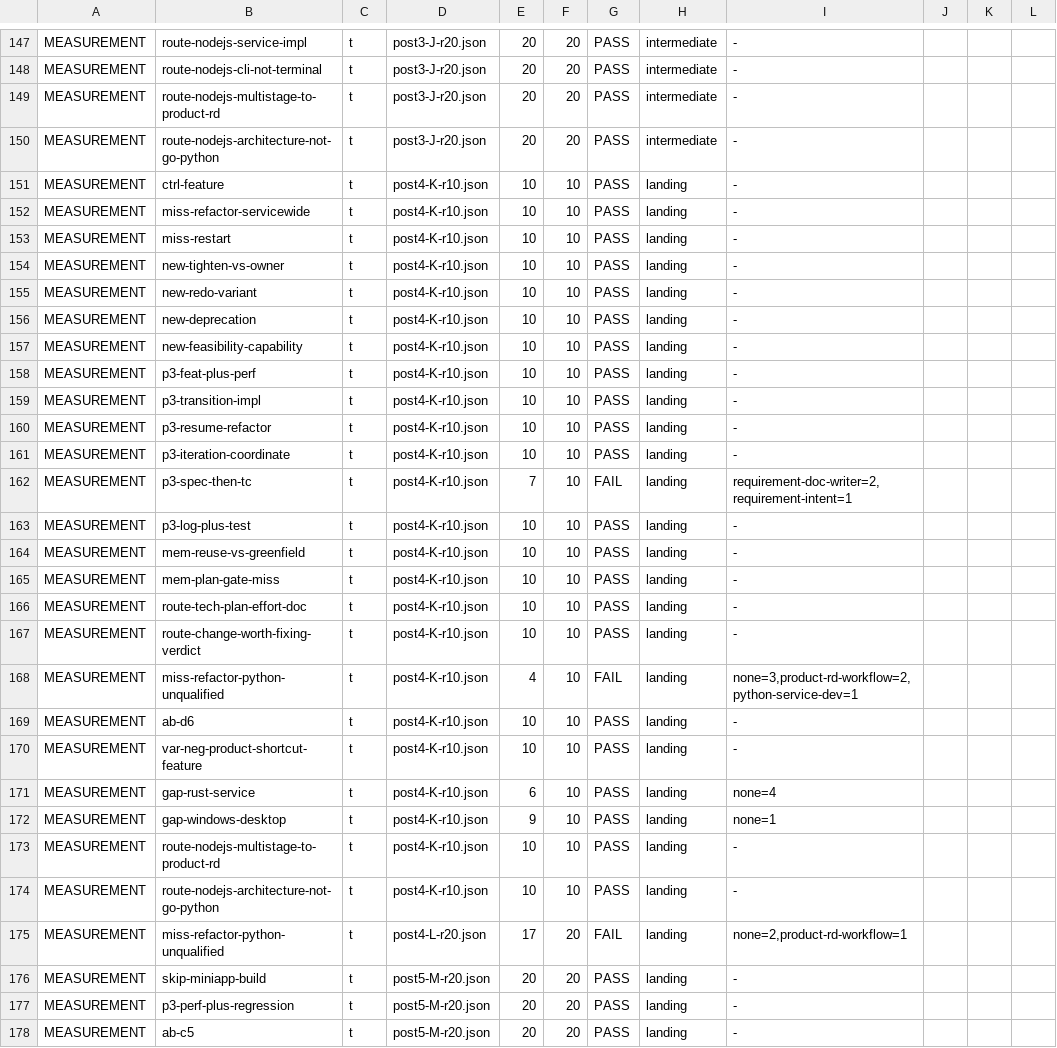
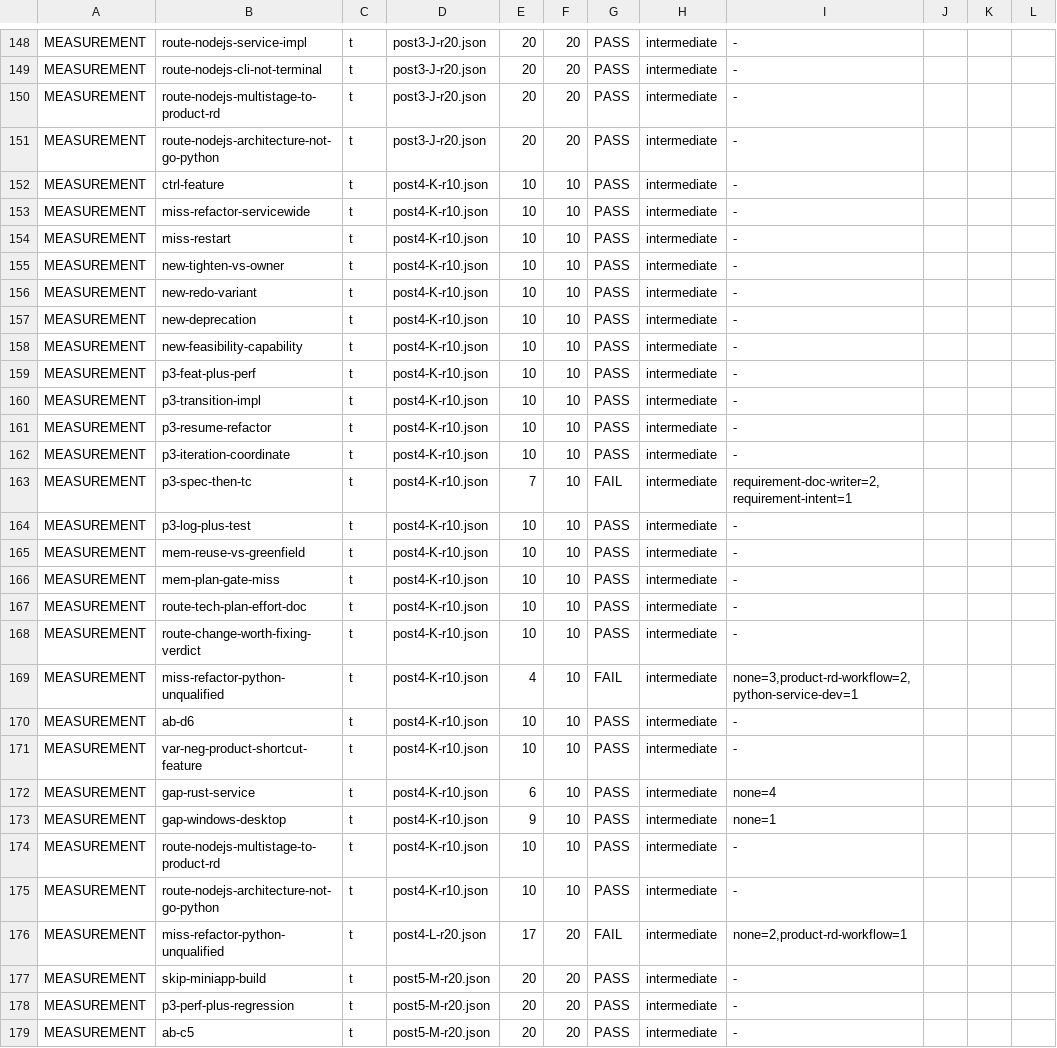
Before and after one commit to ccoalm/ccl-skills, a TSV file: eval/evidence/routing-115-underclaim-fix-2026-09-03/paired-measurements.tsv, drawn as a sheet; only a part is shown, gaps mark what is left out; the diff covers the shown part only.

```diff
--- a/eval/evidence/routing-115-underclaim-fix-2026-09-03/paired-measurements.tsv
+++ b/eval/evidence/routing-115-underclaim-fix-2026-09-03/paired-measurements.tsv
@@ -150,29 +151,29 @@ MEASUREMENT	route-nodejs-multistage-to-product-rd	t	post3-J-r20.json	20	20	PASS
 MEASUREMENT	route-nodejs-architecture-not-go-python	t	post3-J-r20.json	20	20	PASS	intermediate	-
-MEASUREMENT	ctrl-feature	t	post4-K-r10.json	10	10	PASS	landing	-
-MEASUREMENT	miss-refactor-servicewide	t	post4-K-r10.json	10	10	PASS	landing	-
-MEASUREMENT	miss-restart	t	post4-K-r10.json	10	10	PASS	landing	-
-MEASUREMENT	new-tighten-vs-owner	t	post4-K-r10.json	10	10	PASS	landing	-
-MEASUREMENT	new-redo-variant	t	post4-K-r10.json	10	10	PASS	landing	-
-MEASUREMENT	new-deprecation	t	post4-K-r10.json	10	10	PASS	landing	-
-MEASUREMENT	new-feasibility-capability	t	post4-K-r10.json	10	10	PASS	landing	-
-MEASUREMENT	p3-feat-plus-perf	t	post4-K-r10.json	10	10	PASS	landing	-
-MEASUREMENT	p3-transition-impl	t	post4-K-r10.json	10	10	PASS	landing	-
-MEASUREMENT	p3-resume-refactor	t	post4-K-r10.json	10	10	PASS	landing	-
-MEASUREMENT	p3-iteration-coordinate	t	post4-K-r10.json	10	10	PASS	landing	-
-MEASUREMENT	p3-spec-then-tc	t	post4-K-r10.json	7	10	FAIL	landing	requirement-doc-writer=2,requirement-intent=1
-MEASUREMENT	p3-log-plus-test	t	post4-K-r10.json	10	10	PASS	landing	-
-MEASUREMENT	mem-reuse-vs-greenfield	t	post4-K-r10.json	10	10	PASS	landing	-
-MEASUREMENT	mem-plan-gate-miss	t	post4-K-r10.json	10	10	PASS	landing	-
-MEASUREMENT	route-tech-plan-effort-doc	t	post4-K-r10.json	10	10	PASS	landing	-
-MEASUREMENT	route-change-worth-fixing-verdict	t	post4-K-r10.json	10	10	PASS	landing	-
-MEASUREMENT	miss-refactor-python-unqualified	t	post4-K-r10.json	4	10	FAIL	landing	none=3,product-rd-workflow=2,python-service-dev=1
-MEASUREMENT	ab-d6	t	post4-K-r10.json	10	10	PASS	landing	-
-MEASUREMENT	var-neg-product-shortcut-feature	t	post4-K-r10.json	10	10	PASS	landing	-
-MEASUREMENT	gap-rust-service	t	post4-K-r10.json	6	10	PASS	landing	none=4
-MEASUREMENT	gap-windows-desktop	t	post4-K-r10.json	9	10	PASS	landing	none=1
-MEASUREMENT	route-nodejs-multistage-to-product-rd	t	post4-K-r10.json	10	10	PASS	landing	-
-MEASUREMENT	route-nodejs-architecture-not-go-python	t	post4-K-r10.json	10	10	PASS	landing	-
-MEASUREMENT	miss-refactor-python-unqualified	t	post4-L-r20.json	17	20	FAIL	landing	none=2,product-rd-workflow=1
-MEASUREMENT	skip-miniapp-build	t	post5-M-r20.json	20	20	PASS	landing	-
-MEASUREMENT	p3-perf-plus-regression	t	post5-M-r20.json	20	20	PASS	landing	-
-MEASUREMENT	ab-c5	t	post5-M-r20.json	20	20	PASS	landing	-
+MEASUREMENT	ctrl-feature	t	post4-K-r10.json	10	10	PASS	intermediate	-
+MEASUREMENT	miss-refactor-servicewide	t	post4-K-r10.json	10	10	PASS	intermediate	-
+MEASUREMENT	miss-restart	t	post4-K-r10.json	10	10	PASS	intermediate	-
+MEASUREMENT	new-tighten-vs-owner	t	post4-K-r10.json	10	10	PASS	intermediate	-
+MEASUREMENT	new-redo-variant	t	post4-K-r10.json	10	10	PASS	intermediate	-
+MEASUREMENT	new-deprecation	t	post4-K-r10.json	10	10	PASS	intermediate	-
+MEASUREMENT	new-feasibility-capability	t	post4-K-r10.json	10	10	PASS	intermediate	-
+MEASUREMENT	p3-feat-plus-perf	t	post4-K-r10.json	10	10	PASS	intermediate	-
+MEASUREMENT	p3-transition-impl	t	post4-K-r10.json	10	10	PASS	intermediate	-
+MEASUREMENT	p3-resume-refactor	t	post4-K-r10.json	10	10	PASS	intermediate	-
+MEASUREMENT	p3-iteration-coordinate	t	post4-K-r10.json	10	10	PASS	intermediate	-
+MEASUREMENT	p3-spec-then-tc	t	post4-K-r10.json	7	10	FAIL	intermediate	requirement-doc-writer=2,requirement-intent=1
+MEASUREMENT	p3-log-plus-test	t	post4-K-r10.json	10	10	PASS	intermediate	-
+MEASUREMENT	mem-reuse-vs-greenfield	t	post4-K-r10.json	10	10	PASS	intermediate	-
+MEASUREMENT	mem-plan-gate-miss	t	post4-K-r10.json	10	10	PASS	intermediate	-
+MEASUREMENT	route-tech-plan-effort-doc	t	post4-K-r10.json	10	10	PASS	intermediate	-
+MEASUREMENT	route-change-worth-fixing-verdict	t	post4-K-r10.json	10	10	PASS	intermediate	-
+MEASUREMENT	miss-refactor-python-unqualified	t	post4-K-r10.json	4	10	FAIL	intermediate	none=3,product-rd-workflow=2,python-service-dev=1
+MEASUREMENT	ab-d6	t	post4-K-r10.json	10	10	PASS	intermediate	-
+MEASUREMENT	var-neg-product-shortcut-feature	t	post4-K-r10.json	10	10	PASS	intermediate	-
+MEASUREMENT	gap-rust-service	t	post4-K-r10.json	6	10	PASS	intermediate	none=4
+MEASUREMENT	gap-windows-desktop	t	post4-K-r10.json	9	10	PASS	intermediate	none=1
+MEASUREMENT	route-nodejs-multistage-to-product-rd	t	post4-K-r10.json	10	10	PASS	intermediate	-
+MEASUREMENT	route-nodejs-architecture-not-go-python	t	post4-K-r10.json	10	10	PASS	intermediate	-
+MEASUREMENT	miss-refactor-python-unqualified	t	post4-L-r20.json	17	20	FAIL	intermediate	none=2,product-rd-workflow=1
+MEASUREMENT	skip-miniapp-build	t	post5-M-r20.json	20	20	PASS	intermediate	-
+MEASUREMENT	p3-perf-plus-regression	t	post5-M-r20.json	20	20	PASS	intermediate	-
+MEASUREMENT	ab-c5	t	post5-M-r20.json	20	20	PASS	intermediate	-
```
Also changed, not shown: 2 added rows and 14 edited cells elsewhere in this file, 4 other files.
